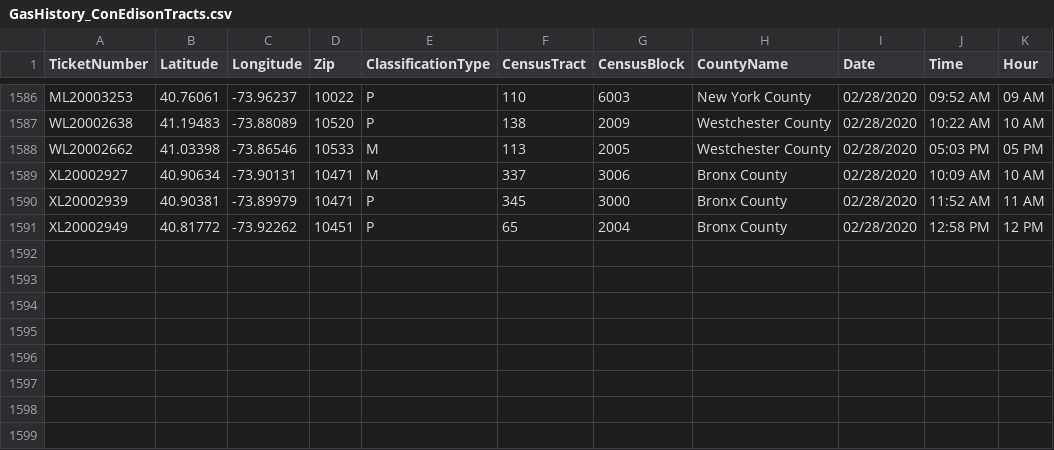
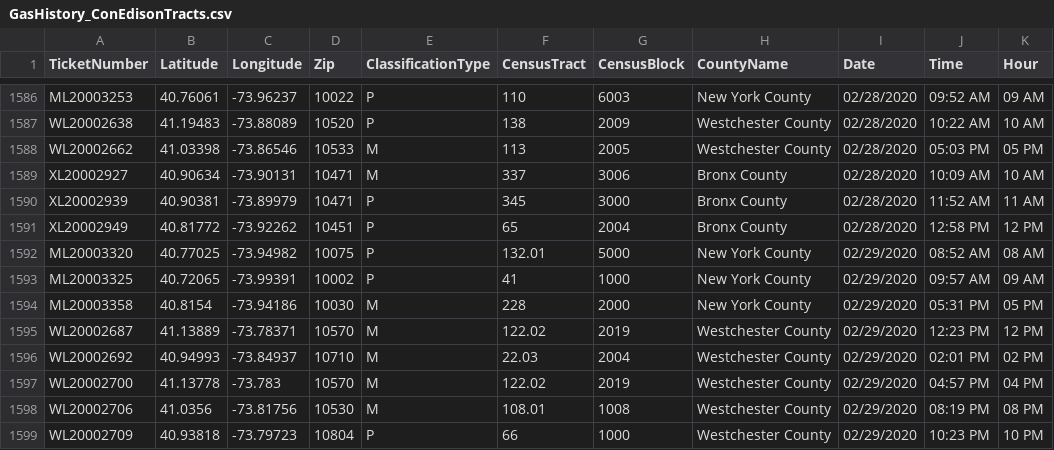
Before and after one commit to mhasan004/GasLeakProject, a CSV file: Getting_GasLeak_Data/DataFiles/GasHistory_ConEdisonTracts.csv, drawn as a sheet; only a part is shown, gaps mark what is left out; the diff names each change by its address in the sheet, - before the commit and + after, or states it on an @@ line.

Commit message:
Automated Push - New Ticket Update

```diff
--- a/Getting_GasLeak_Data/DataFiles/GasHistory_ConEdisonTracts.csv
+++ b/Getting_GasLeak_Data/DataFiles/GasHistory_ConEdisonTracts.csv
+row 1592: ML20003320 | 40.77025 | -73.94982 | 10075 | P | 132.01 | 5000 | New York County | 02/29/2020 | 08:52 AM | 08 AM
+row 1593: ML20003325 | 40.72065 | -73.99391 | 10002 | P | 41 | 1000 | New York County | 02/29/2020 | 09:57 AM | 09 AM
+row 1594: ML20003358 | 40.8154 | -73.94186 | 10030 | M | 228 | 2000 | New York County | 02/29/2020 | 05:31 PM | 05 PM
+row 1595: WL20002687 | 41.13889 | -73.78371 | 10570 | M | 122.02 | 2019 | Westchester County | 02/29/2020 | 12:23 PM | 12 PM
+row 1596: WL20002692 | 40.94993 | -73.84937 | 10710 | M | 22.03 | 2004 | Westchester County | 02/29/2020 | 02:01 PM | 02 PM
+row 1597: WL20002700 | 41.13778 | -73.783 | 10570 | M | 122.02 | 2019 | Westchester County | 02/29/2020 | 04:57 PM | 04 PM
+row 1598: WL20002706 | 41.0356 | -73.81756 | 10530 | M | 108.01 | 1008 | Westchester County | 02/29/2020 | 08:19 PM | 08 PM
+row 1599: WL20002709 | 40.93818 | -73.79723 | 10804 | P | 66 | 1000 | Westchester County | 02/29/2020 | 10:23 PM | 10 PM
```
Also changed, not shown: Getting_GasLeak_Data/DataFiles/GasHistory_ReportFrequency_Hourly.csv, Getting_GasLeak_Data/DataFiles/GasHistory_ReportFrequency_Monthly.csv.
